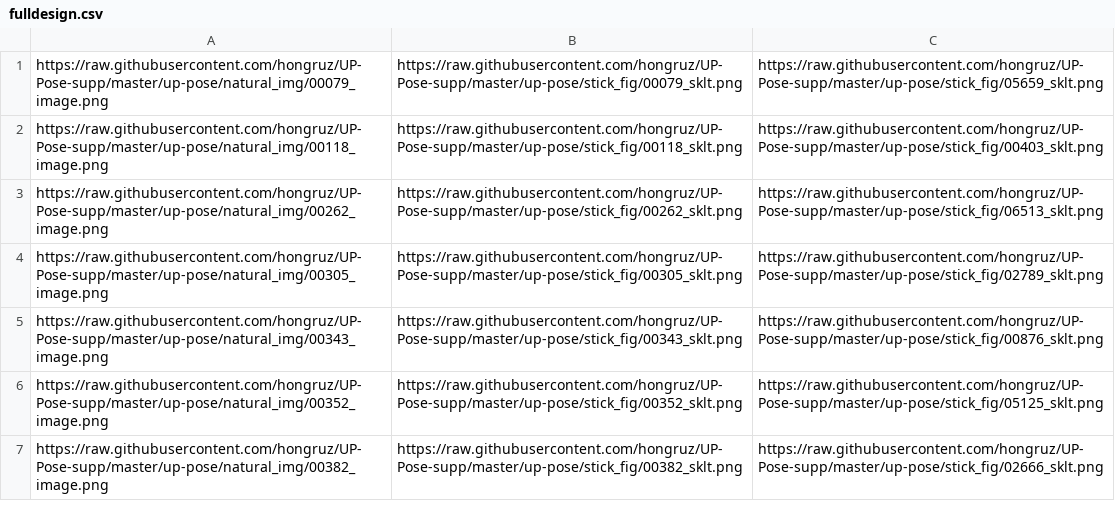
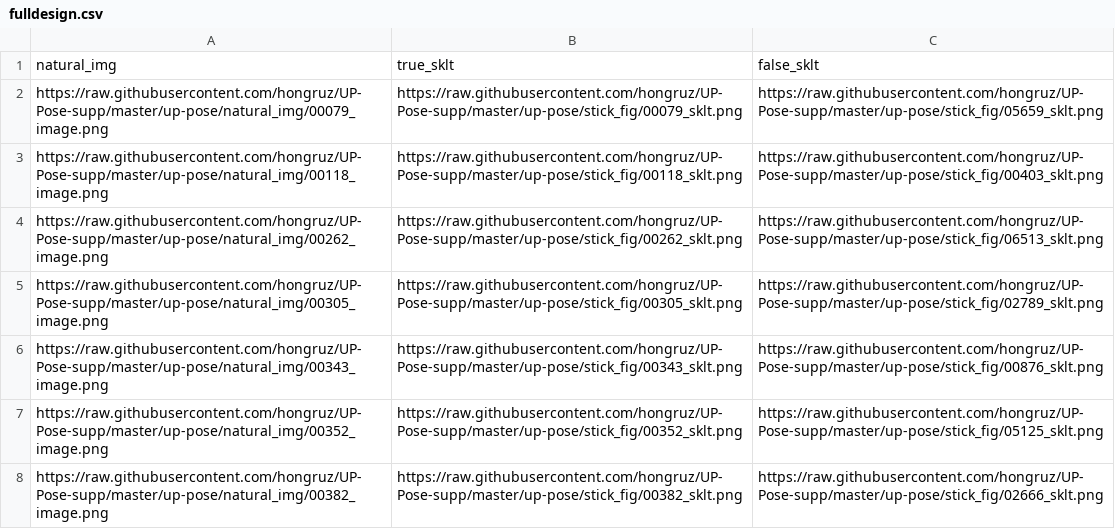
Before and after one commit to hongruz/UP-Pose, a CSV file: chunk_includes/fulldesign.csv, drawn as a sheet; only a part is shown; the diff names each change by its address in the sheet, - before the commit and + after, or states it on an @@ line.

Commit message:
Add files via upload

```diff
--- a/chunk_includes/fulldesign.csv
+++ b/chunk_includes/fulldesign.csv
+row 1: natural_img | true_sklt | false_sklt
```
